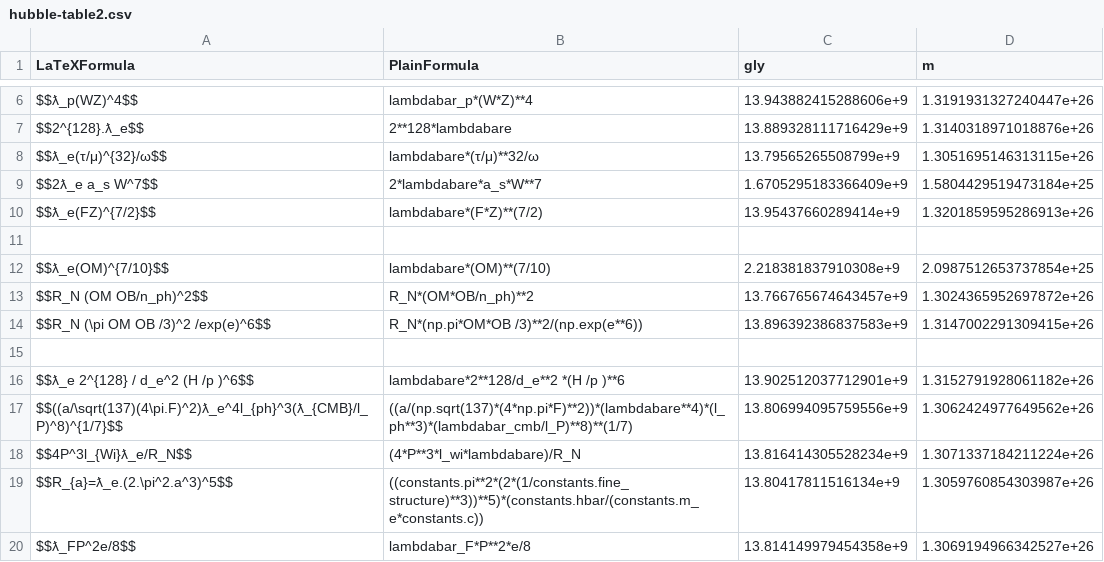
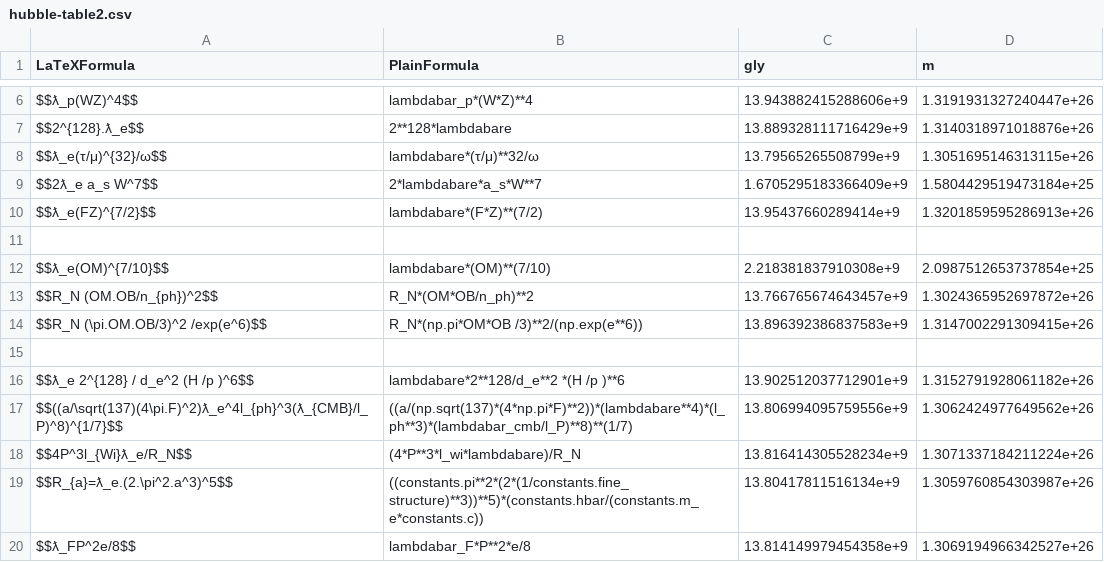
Before and after one commit to LaGuer/hubble-table, a CSV file: hubble-table2.csv, drawn as a sheet; only a part is shown, gaps mark what is left out.

Commit message:
Update hubble-table2.csv

```diff
--- a/hubble-table2.csv
+++ b/hubble-table2.csv
@@ -12,4 +12,4 @@ $$ƛ_e(FZ)^{7/2}$$, lambdabare*(F*Z)**(7/2), 13.95437660289414e+9, 1.32018595952
 $$ƛ_e(OM)^{7/10}$$, lambdabare*(OM)**(7/10), 2.218381837910308e+9,  2.0987512653737854e+25
-$$R_N (OM OB/n_ph)^2$$, R_N*(OM*OB/n_ph)**2, 13.766765674643457e+9, 1.3024365952697872e+26
-$$R_N (\pi OM OB /3)^2 /exp(e)^6$$, R_N*(np.pi*OM*OB /3)**2/(np.exp(e**6)), 13.896392386837583e+9, 1.3147002291309415e+26
+$$R_N (OM.OB/n_{ph})^2$$, R_N*(OM*OB/n_ph)**2, 13.766765674643457e+9, 1.3024365952697872e+26
+$$R_N (\pi.OM.OB/3)^2 /exp(e^6)$$, R_N*(np.pi*OM*OB /3)**2/(np.exp(e**6)), 13.896392386837583e+9, 1.3147002291309415e+26
 
```
